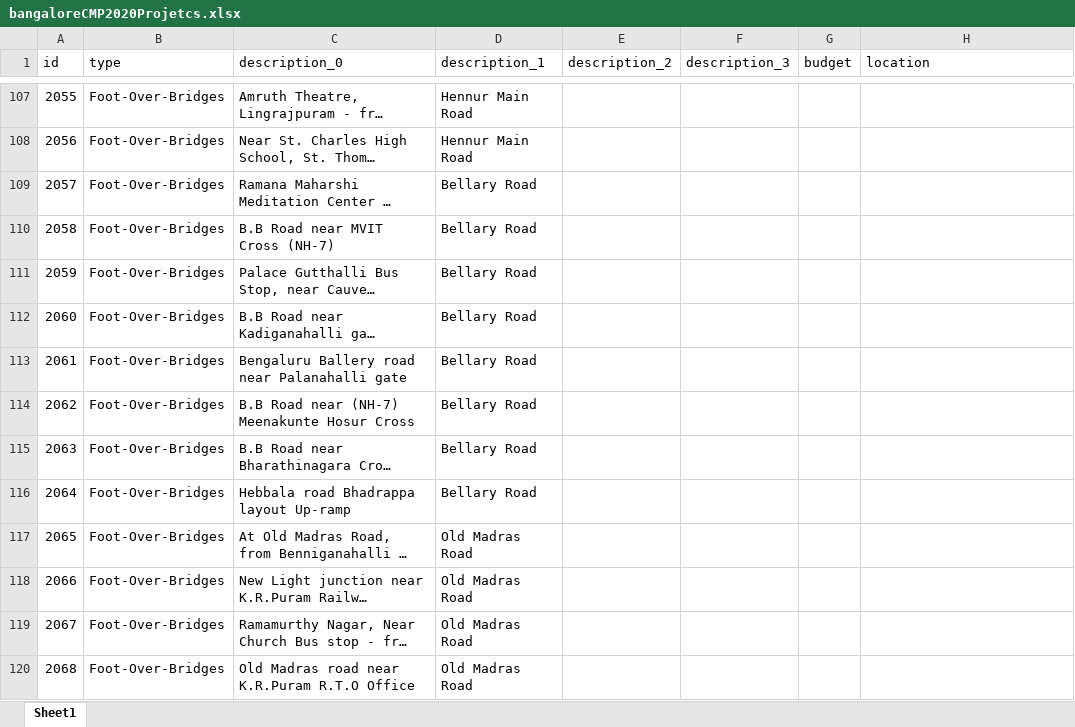
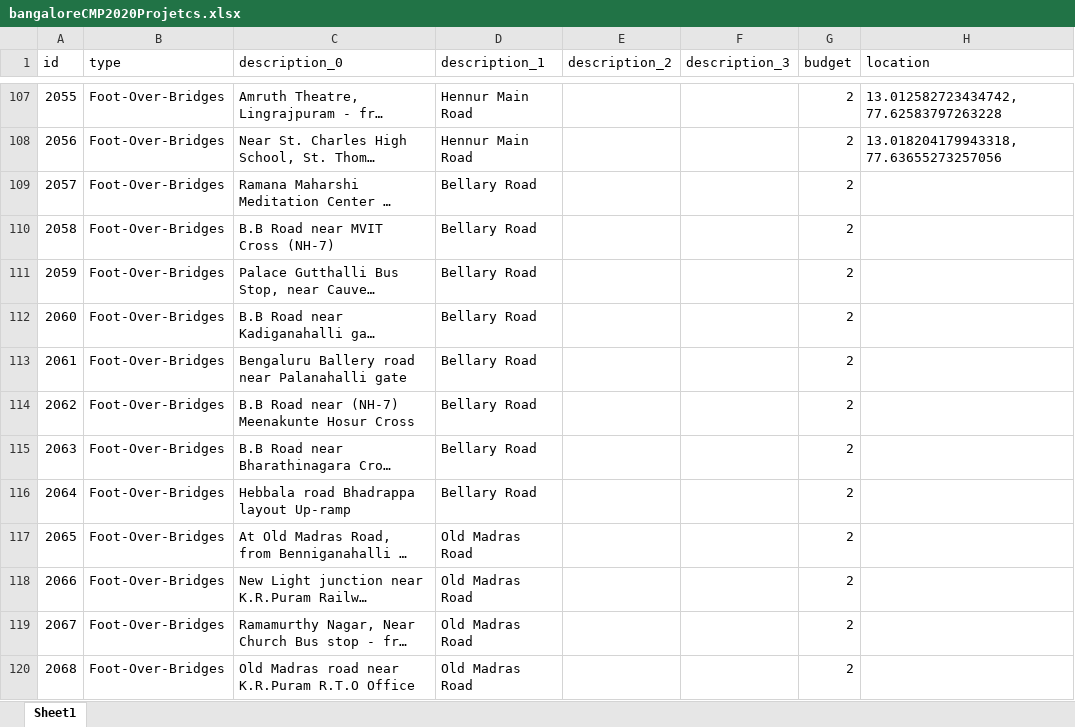
Before and after one commit to anirudhgovind/bangalore-cmp-2020, an Excel workbook: docs/data/raw-data/bangaloreCMP2020Projetcs.xlsx, sheet Sheet1, drawn as a sheet; only a part is shown, gaps mark what is left out; long unchanged cells end in …; values as stored, in another font and other column widths than the file's, no borders; the diff covers the shown part only; the diff names each change by its address in the sheet, - before the commit and + after, or states it on an @@ line.

```diff
--- a/docs/data/raw-data/bangaloreCMP2020Projetcs.xlsx (sheet Sheet1)
+++ b/docs/data/raw-data/bangaloreCMP2020Projetcs.xlsx (sheet Sheet1)
-G107:G120 (budget): (empty)
+G107:G120 (budget): 2
-H107 (location): (empty)
+H107 (location): 13.012582723434742, 77.62583797263228
-H108 (location): (empty)
+H108 (location): 13.018204179943318, 77.63655273257056
```
Also changed, not shown: 145 edited cells elsewhere in this sheet, 8 other files.
